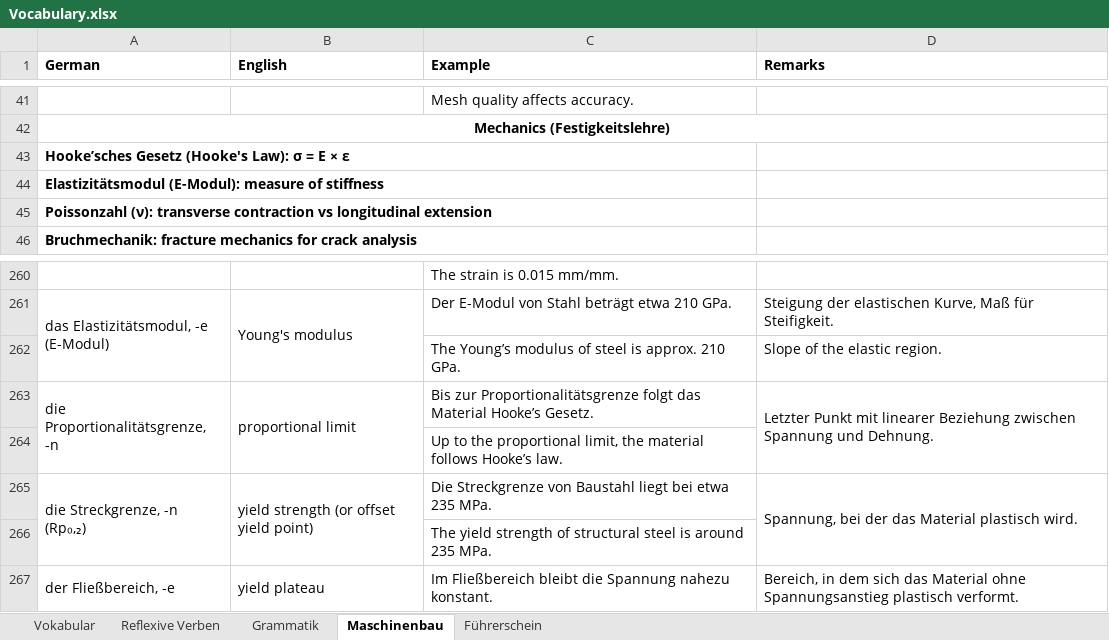
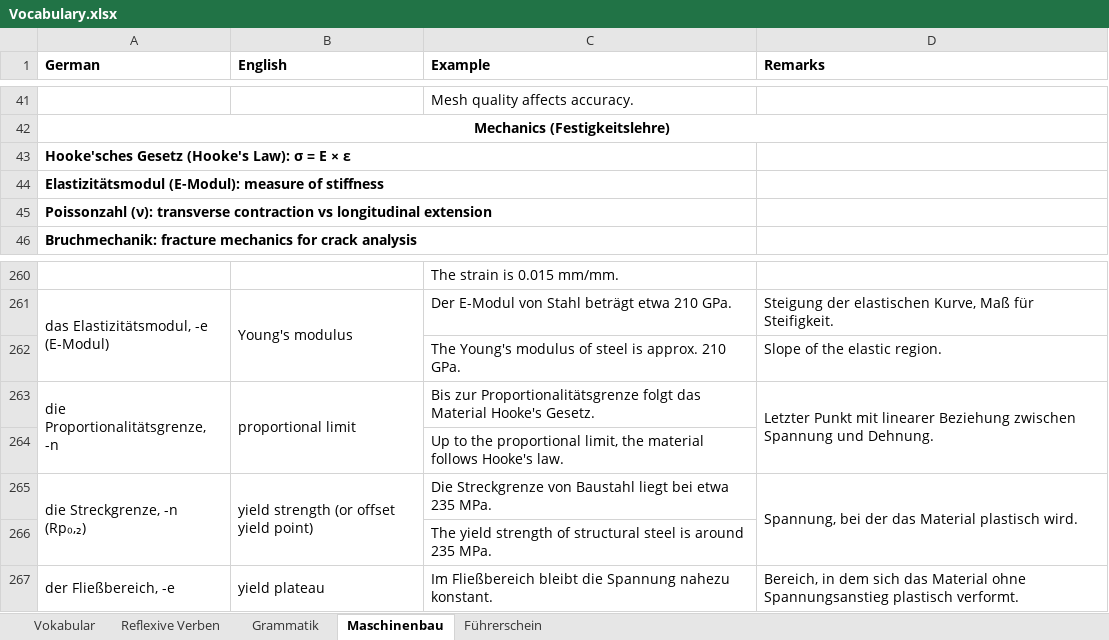
Before and after one commit to Srikanth-Aryasomayajula/LearnGerman, an Excel workbook: Vocabulary.xlsx, sheet Maschinenbau, drawn as a sheet; only a part is shown, gaps mark what is left out; values as stored, in another font and other column widths than the file's, no borders; conditional formats not drawn; the diff names each change by its address in the sheet, - before the commit and + after, or states it on an @@ line.

Commit message:
Add files via upload

```diff
--- a/Vocabulary.xlsx (sheet Maschinenbau)
+++ b/Vocabulary.xlsx (sheet Maschinenbau)
-A43 (German): Hooke’sches Gesetz (Hooke's Law): σ = E × ε
+A43 (German): Hooke'sches Gesetz (Hooke's Law): σ = E × ε
-C262 (Example): The Young’s modulus of…
+C262 (Example): The Young's modulus of…
-C263 (Example): …das Material Hooke’s Gesetz.
+C263 (Example): …das Material Hooke's Gesetz.
-C264 (Example): …material follows Hooke’s law.
+C264 (Example): …material follows Hooke's law.
```
